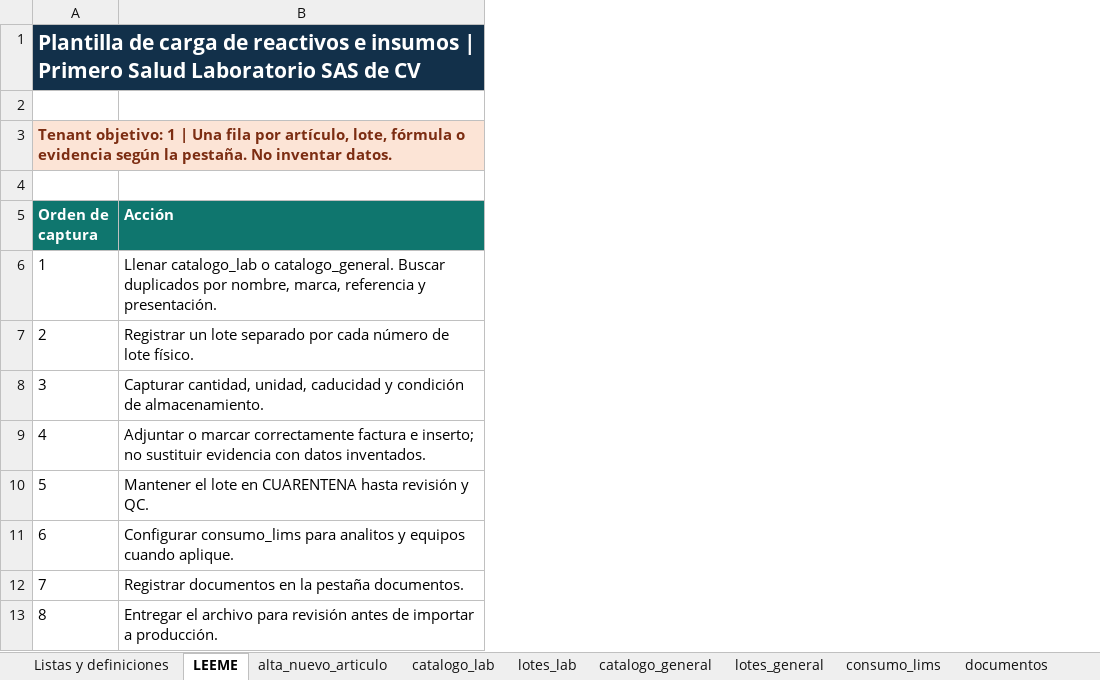
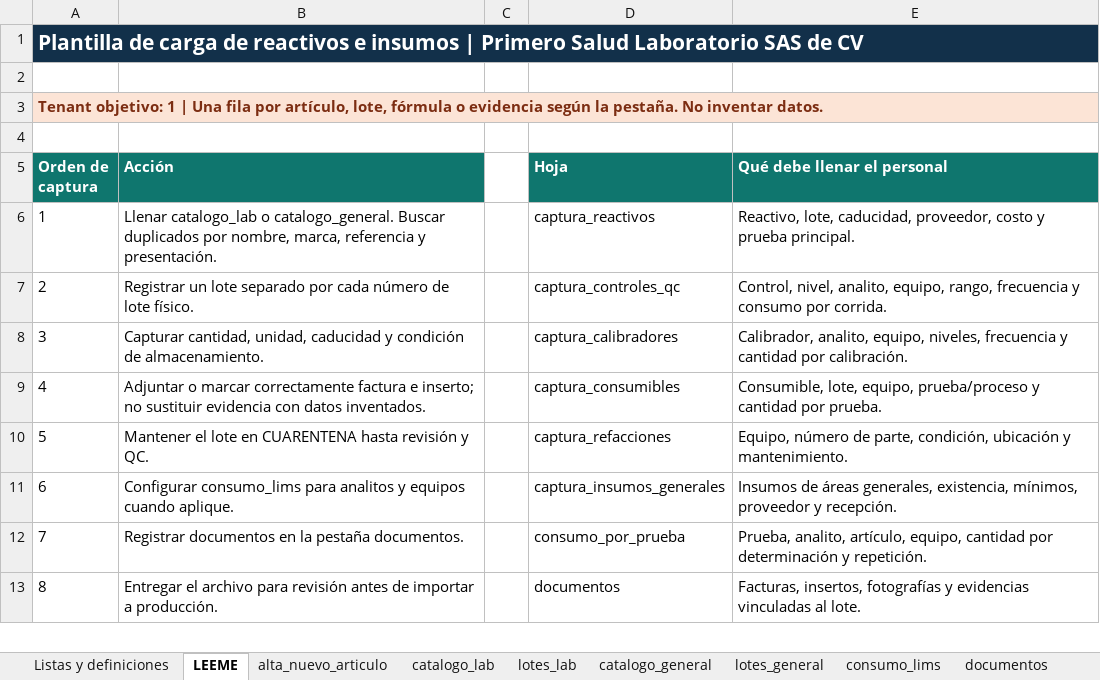
Before and after one commit to primerosaludlaboratorio-star/saasprislab, an Excel workbook: docs/manual/Plantilla_Carga_Reactivos_Insumos_Prislab.xlsx, sheet LEEME, drawn as a sheet; only a part is shown; values as stored, in another font and other column widths than the file's, no borders; the diff names each change by its address in the sheet, - before the commit and + after, or states it on an @@ line.

```diff
--- a/docs/manual/Plantilla_Carga_Reactivos_Insumos_Prislab.xlsx (sheet LEEME)
+++ b/docs/manual/Plantilla_Carga_Reactivos_Insumos_Prislab.xlsx (sheet LEEME)
+column C, empty
+column D (Hoja), rows 6-13: captura_reactivos | captura_controles_qc | captura_calibradores | captura_consumibles | captura_refacciones | captura_insumos_generales | consumo_por_prueba | documentos
+column E (Qué debe llenar el personal), rows 6-13: Reactivo, lote, caducidad, proveedor, costo y prueba principal. | Control, nivel, analito, equipo, rango, frecuencia y consumo por corrida. | Calibrador, analito, equipo, niveles, frecuencia y cantidad por calibración. | Consumible, lote, equipo, prueba/proceso y cantidad por prueba. | Equipo, número de parte, condición, ubicación y mantenimiento. | Insumos de áreas generales, existencia, mínimos, proveedor y recepción. | Prueba, analito, artículo, equipo, cantidad por determinación y repetición. | Facturas, insertos, fotografías y evidencias vinculadas al lote.
```
Also changed, not shown: other sheet tabs.
